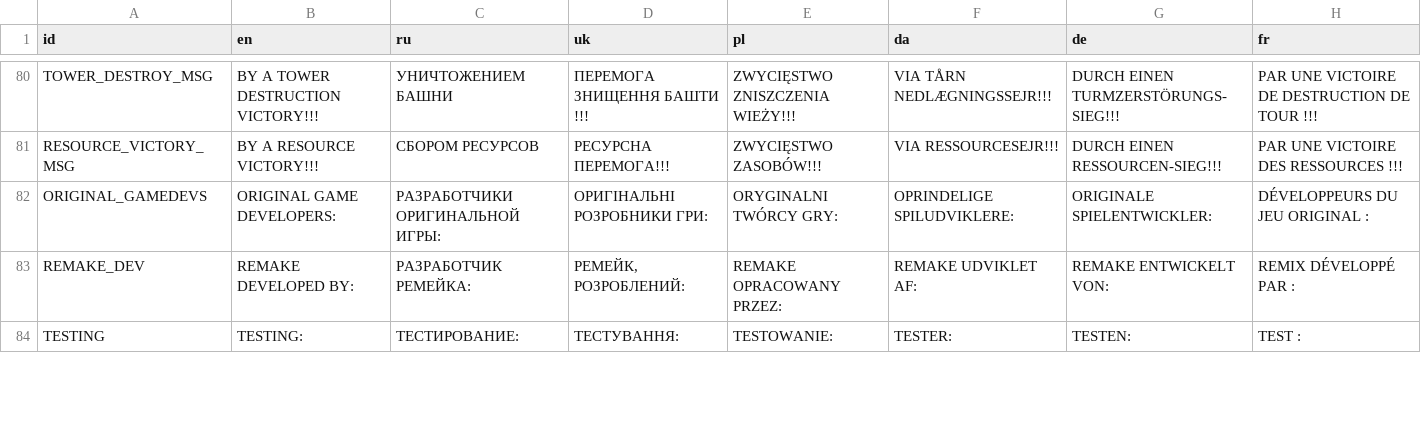
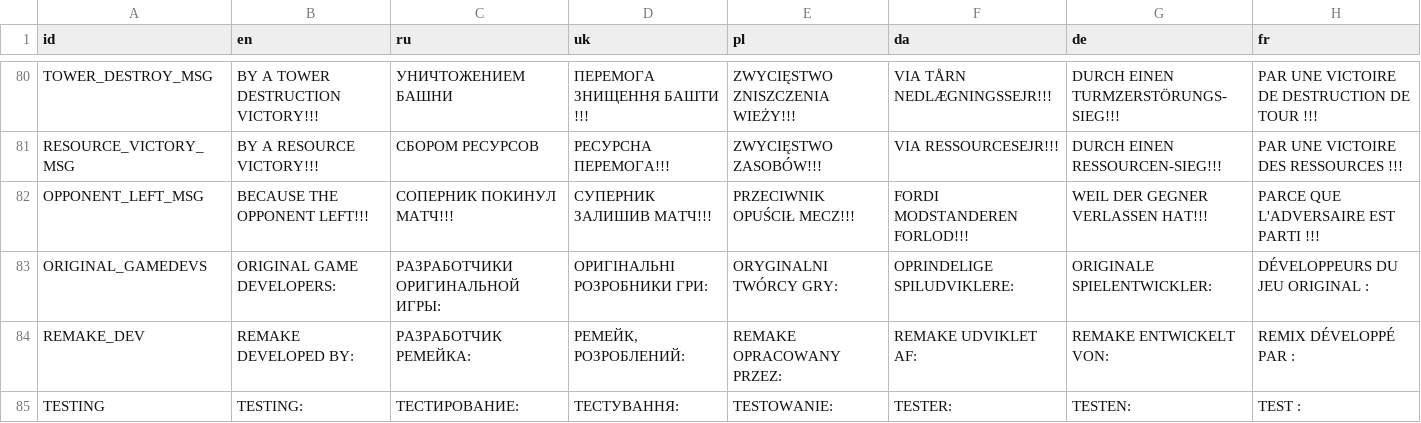
Before and after one commit to DarkPro1337/Arcomage, a CSV file: src/Locales/Interface.csv, drawn as a sheet; only a part is shown, gaps mark what is left out.

```diff
--- a/src/Locales/Interface.csv
+++ b/src/Locales/Interface.csv
@@ -81,2 +81,3 @@ TOWER_DESTROY_MSG,BY A TOWER DESTRUCTION VICTORY!!!,УНИЧТОЖЕНИЕМ Б
 RESOURCE_VICTORY_MSG,BY A RESOURCE VICTORY!!!,СБОРОМ РЕСУРСОВ,РЕСУРСНА ПЕРЕМОГА!!!,ZWYCIĘSTWO ZASOBÓW!!!,VIA RESSOURCESEJR!!!,DURCH EINEN RESSOURCEN-SIEG!!!,PAR UNE VICTOIRE DES RESSOURCES !!!
+OPPONENT_LEFT_MSG,BECAUSE THE OPPONENT LEFT!!!,СОПЕРНИК ПОКИНУЛ МАТЧ!!!,СУПЕРНИК ЗАЛИШИВ МАТЧ!!!,PRZECIWNIK OPUŚCIŁ MECZ!!!,FORDI MODSTANDEREN FORLOD!!!,WEIL DER GEGNER VERLASSEN HAT!!!,PARCE QUE L'ADVERSAIRE EST PARTI !!!
 ORIGINAL_GAMEDEVS,ORIGINAL GAME DEVELOPERS:,РАЗРАБОТЧИКИ ОРИГИНАЛЬНОЙ ИГРЫ:,ОРИГІНАЛЬНІ РОЗРОБНИКИ ГРИ:,ORYGINALNI TWÓRCY GRY:,OPRINDELIGE SPILUDVIKLERE:,ORIGINALE SPIELENTWICKLER:,DÉVELOPPEURS DU JEU ORIGINAL :
```
Also changed, not shown: src/Locales/Online.csv, 10 other files.
